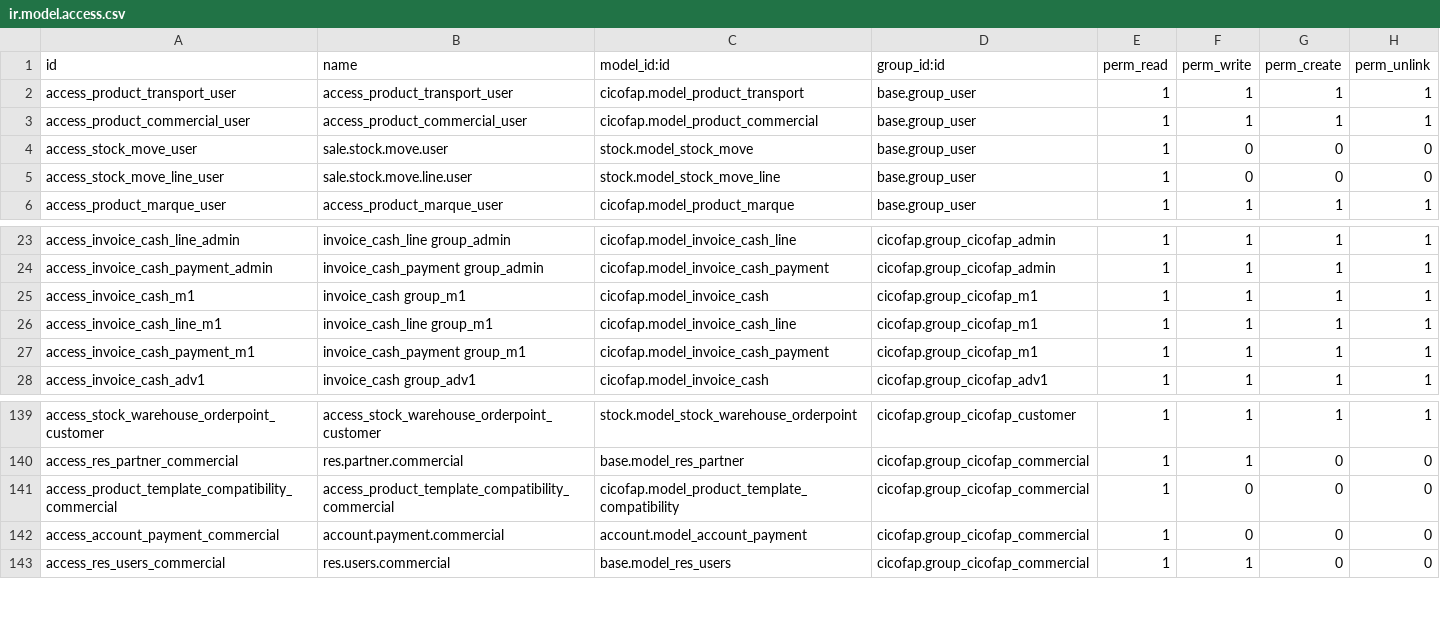
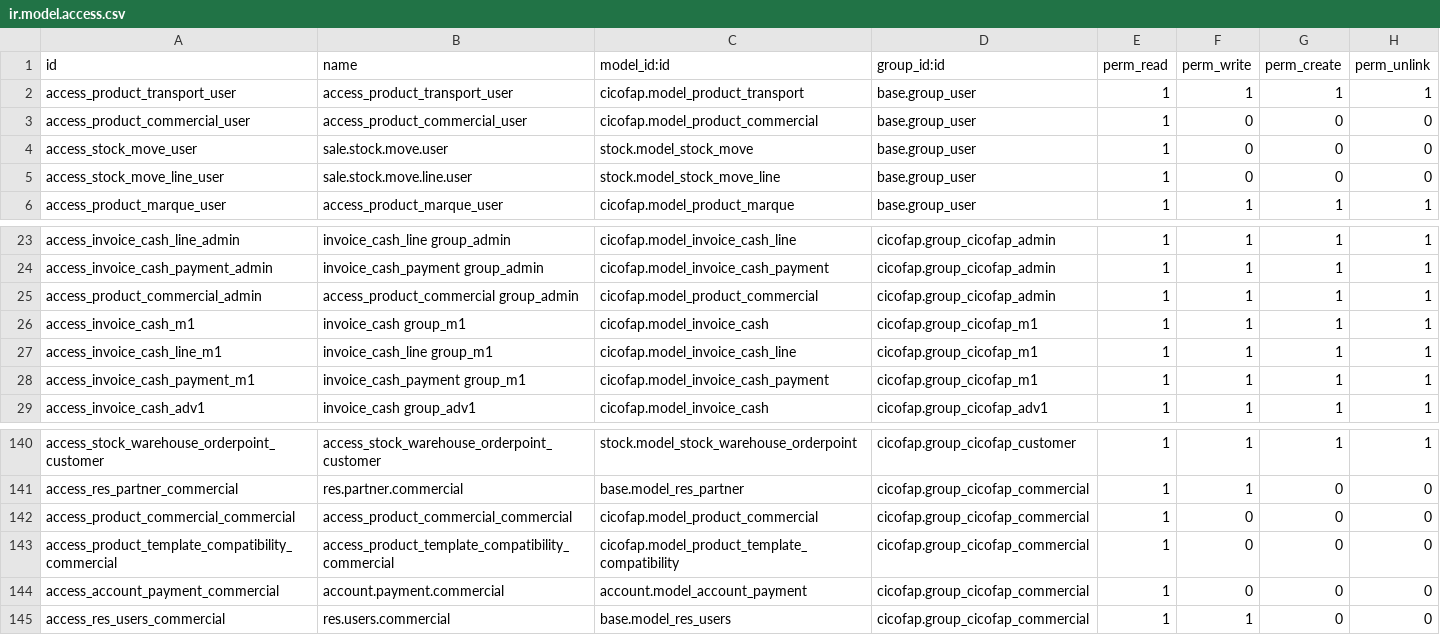
Before and after one commit to yassineeouatri/cicofap_addons, a CSV file: cicofap/security/ir.model.access.csv, drawn as a sheet; only a part is shown, gaps mark what is left out.

Commit message:
Grand all access on commercial for admin group

```diff
--- a/cicofap/security/ir.model.access.csv
+++ b/cicofap/security/ir.model.access.csv
@@ -2,3 +2,3 @@ id,name,model_id:id,group_id:id,perm_read,perm_write,perm_create,perm_unlink
 access_product_transport_user,access_product_transport_user,cicofap.model_product_transport,base.group_user,1,1,1,1
-access_product_commercial_user,access_product_commercial_user,cicofap.model_product_commercial,base.group_user,1,1,1,1
+access_product_commercial_user,access_product_commercial_user,cicofap.model_product_commercial,base.group_user,1,0,0,0
 access_stock_move_user,sale.stock.move.user,stock.model_stock_move,base.group_user,1,0,0,0
@@ -24,2 +24,3 @@ access_invoice_cash_line_admin,invoice_cash_line group_admin,cicofap.model_invoi
 access_invoice_cash_payment_admin,invoice_cash_payment group_admin,cicofap.model_invoice_cash_payment,cicofap.group_cicofap_admin,1,1,1,1
+access_product_commercial_admin,access_product_commercial group_admin,cicofap.model_product_commercial,cicofap.group_cicofap_admin,1,1,1,1
 access_invoice_cash_m1,invoice_cash group_m1,cicofap.model_invoice_cash,cicofap.group_cicofap_m1,1,1,1,1
@@ -140,2 +141,3 @@ access_stock_warehouse_orderpoint_customer,access_stock_warehouse_orderpoint_cus
 access_res_partner_commercial,res.partner.commercial,base.model_res_partner,cicofap.group_cicofap_commercial,1,1,0,0
+access_product_commercial_commercial,access_product_commercial_commercial,cicofap.model_product_commercial,cicofap.group_cicofap_commercial,1,0,0,0
 access_product_template_compatibility_commercial,access_product_template_compatibility_commercial,cicofap.model_product_template_compatibility,cicofap.group_cicofap_commercial,1,0,0,0
```
